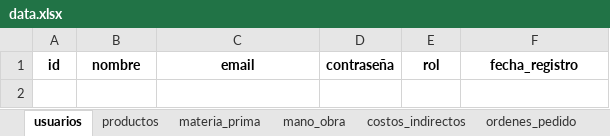
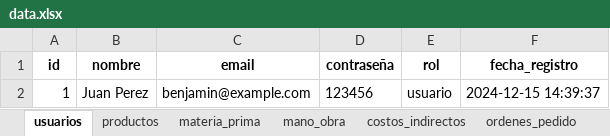
Before and after one commit to gussephe-benjamin/Aplicativo-Costos, an Excel workbook: Backend/app/data/data.xlsx, sheet usuarios, drawn as a sheet; values as stored, in another font and other column widths than the file's, no borders; the diff names each change by its address in the sheet, - before the commit and + after, or states it on an @@ line.

```diff
--- a/Backend/app/data/data.xlsx (sheet usuarios)
+++ b/Backend/app/data/data.xlsx (sheet usuarios)
+row 2: 1 | Juan Perez | benjamin@example.com | 123456 | usuario | 2024-12-15 14:39:37
```
Also changed, not shown: sheet materia_prima, sheet mano_obra, sheet costos_indirectos, sheet productos, sheet ordenes_pedido, 15 other files.
